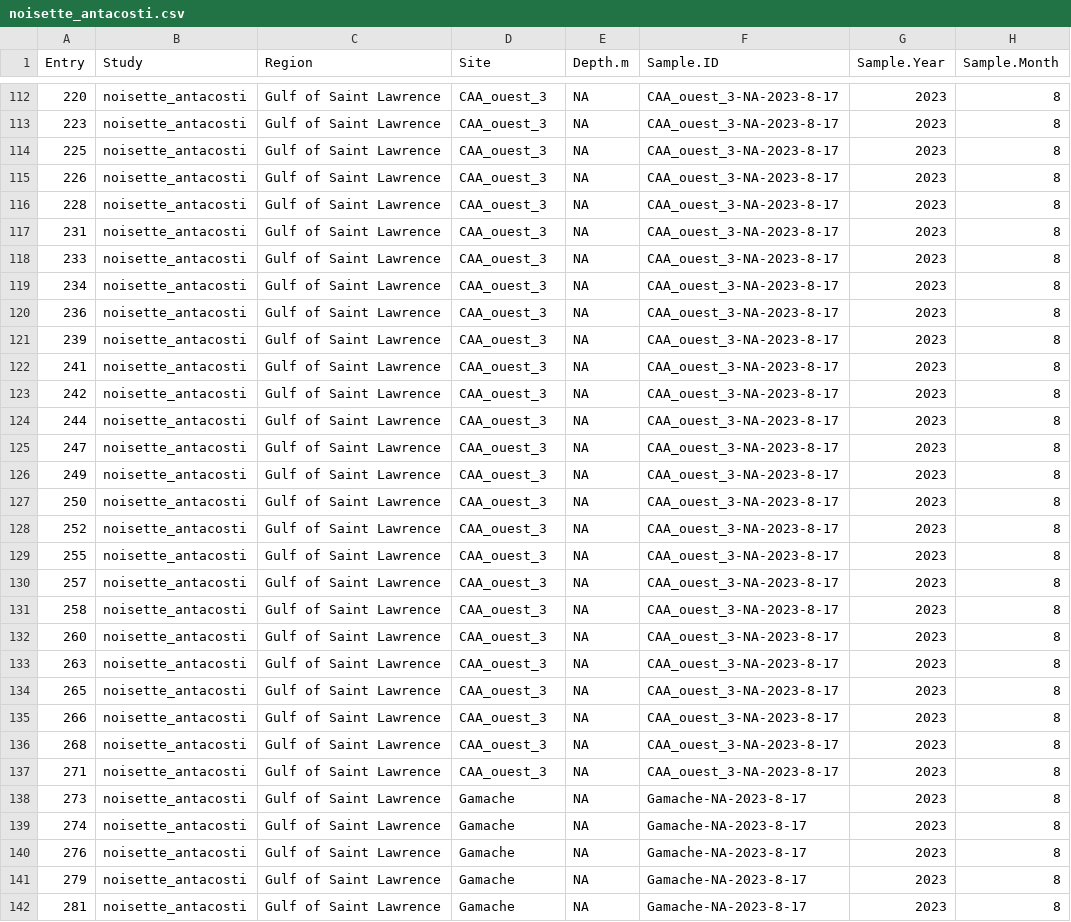
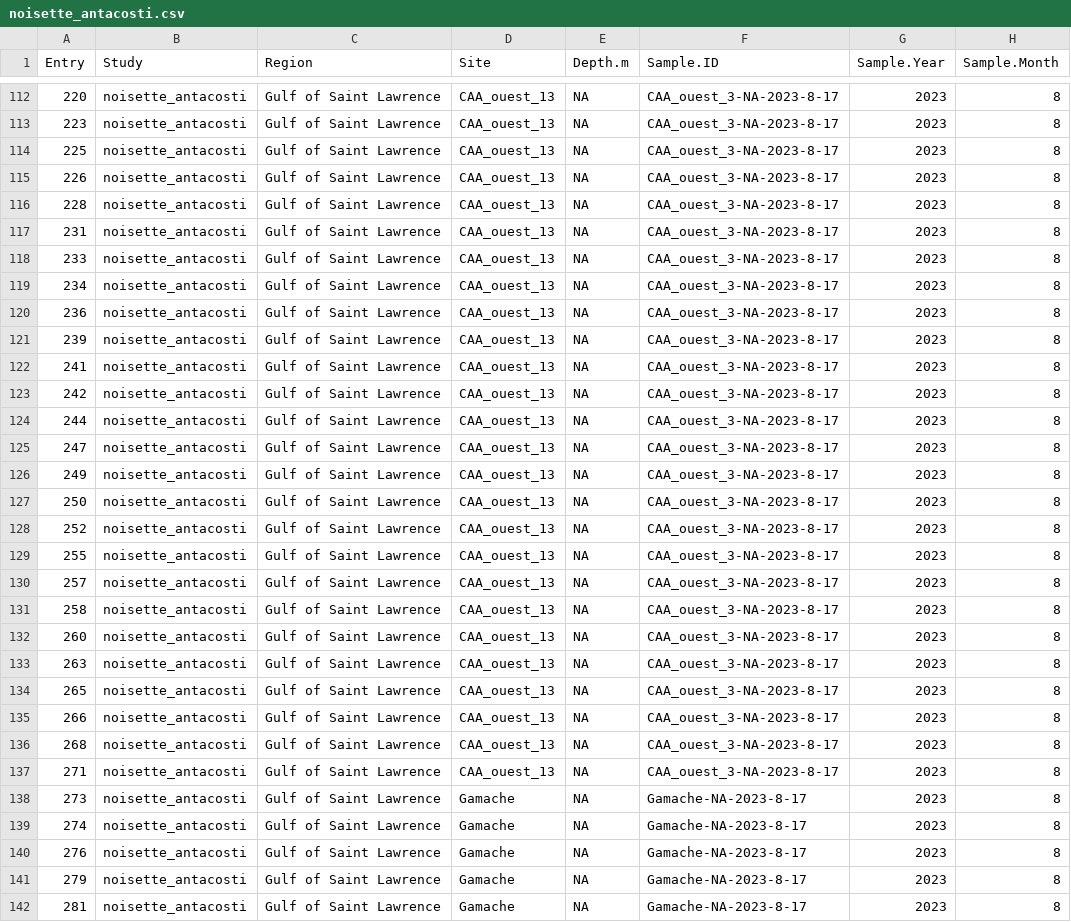
Before and after one commit to jebyrnes/nw_atlantic_kelp, a CSV file: data/clean_data/timeseries/noisette_antacosti.csv, drawn as a sheet; only a part is shown, gaps mark what is left out; the diff covers the shown part only; the diff names each change by its address in the sheet, - before the commit and + after, or states it on an @@ line.

```diff
--- a/data/clean_data/timeseries/noisette_antacosti.csv
+++ b/data/clean_data/timeseries/noisette_antacosti.csv
-D112:D137 (Site): CAA_ouest_3
+D112:D137 (Site): CAA_ouest_13
```
Also changed, not shown: 58 edited cells elsewhere in this file, data/kelptime_nwa_all_data.csv, data/unique_latlongs_time.csv, 10 other files.
